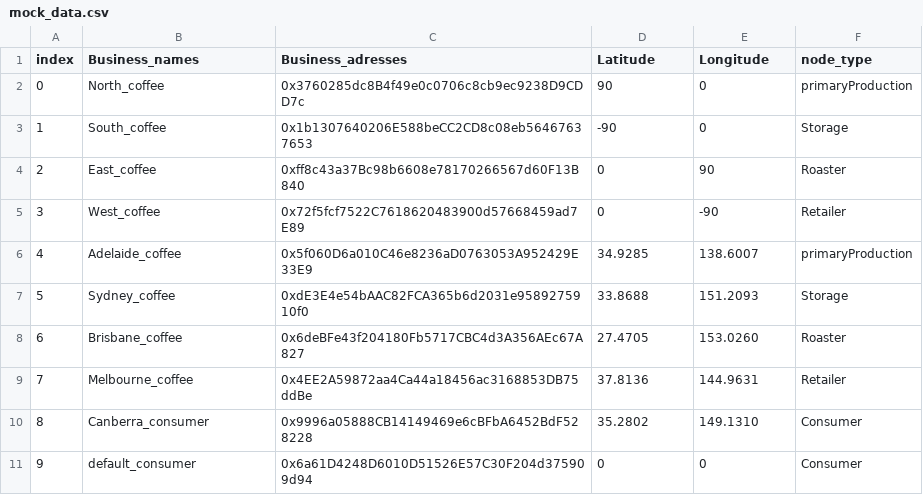
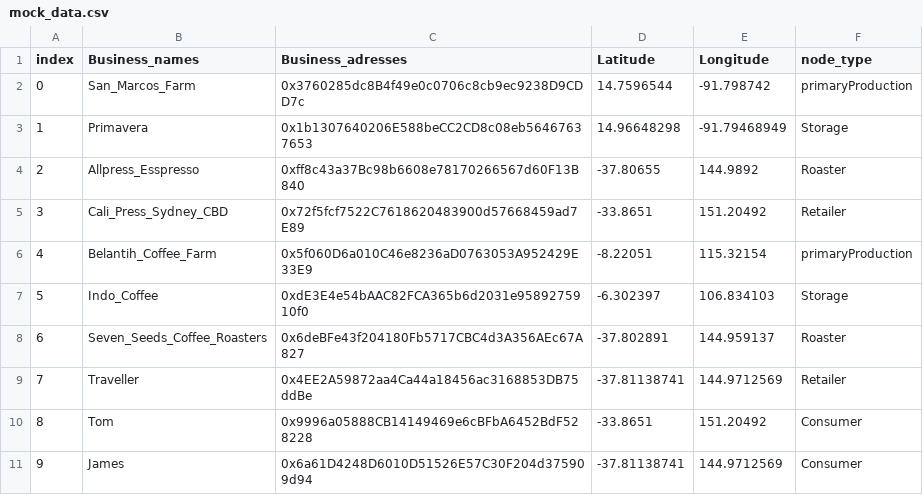
Before and after one commit to aaargyrou/Coffee_Supply_Chain, a CSV file: mock_data.csv, drawn as a sheet.

Commit message:
Create Mock Data for project

```diff
--- a/mock_data.csv
+++ b/mock_data.csv
@@ -1,11 +1,11 @@
 index,Business_names,Business_adresses,Latitude,Longitude,node_type
-0,North_coffee,0x3760285dc8B4f49e0c0706c8cb9ec9238D9CDD7c,90,0,primaryProduction
-1,South_coffee,0x1b1307640206E588beCC2CD8c08eb56467637653,-90,0,Storage
-2,East_coffee,0xff8c43a37Bc98b6608e78170266567d60F13B840,0,90,Roaster
-3,West_coffee,0x72f5fcf7522C7618620483900d57668459ad7E89,0,-90,Retailer
-4,Adelaide_coffee,0x5f060D6a010C46e8236aD0763053A952429E33E9,34.9285,138.6007,primaryProduction
-5,Sydney_coffee,0xdE3E4e54bAAC82FCA365b6d2031e9589275910f0,33.8688,151.2093,Storage
-6,Brisbane_coffee,0x6deBFe43f204180Fb5717CBC4d3A356AEc67A827,27.4705,153.0260,Roaster
-7,Melbourne_coffee,0x4EE2A59872aa4Ca44a18456ac3168853DB75ddBe,37.8136,144.9631,Retailer
-8,Canberra_consumer,0x9996a05888CB14149469e6cBFbA6452BdF528228,35.2802,149.1310,Consumer
-9,default_consumer,0x6a61D4248D6010D51526E57C30F204d375909d94,0,0,Consumer
+0,San_Marcos_Farm,0x3760285dc8B4f49e0c0706c8cb9ec9238D9CDD7c,14.7596544,-91.798742,primaryProduction
+1,Primavera,0x1b1307640206E588beCC2CD8c08eb56467637653,14.96648298,-91.79468949,Storage
+2,Allpress_Esspresso,0xff8c43a37Bc98b6608e78170266567d60F13B840,-37.80655,144.9892,Roaster
+3,Cali_Press_Sydney_CBD,0x72f5fcf7522C7618620483900d57668459ad7E89,-33.8651,151.20492,Retailer
+4,Belantih_Coffee_Farm,0x5f060D6a010C46e8236aD0763053A952429E33E9,-8.22051,115.32154,primaryProduction
+5,Indo_Coffee,0xdE3E4e54bAAC82FCA365b6d2031e9589275910f0,-6.302397,106.834103,Storage
+6,Seven_Seeds_Coffee_Roasters,0x6deBFe43f204180Fb5717CBC4d3A356AEc67A827,-37.802891,144.959137,Roaster
+7,Traveller,0x4EE2A59872aa4Ca44a18456ac3168853DB75ddBe,-37.81138741,144.9712569,Retailer
+8,Tom,0x9996a05888CB14149469e6cBFbA6452BdF528228,-33.8651,151.20492,Consumer
+9,James,0x6a61D4248D6010D51526E57C30F204d375909d94,-37.81138741,144.9712569,Consumer
```
